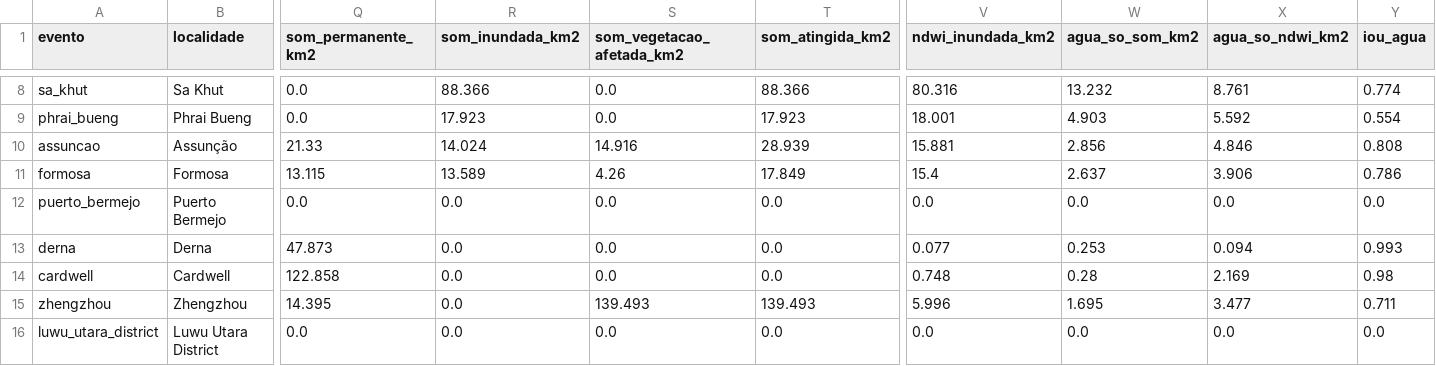
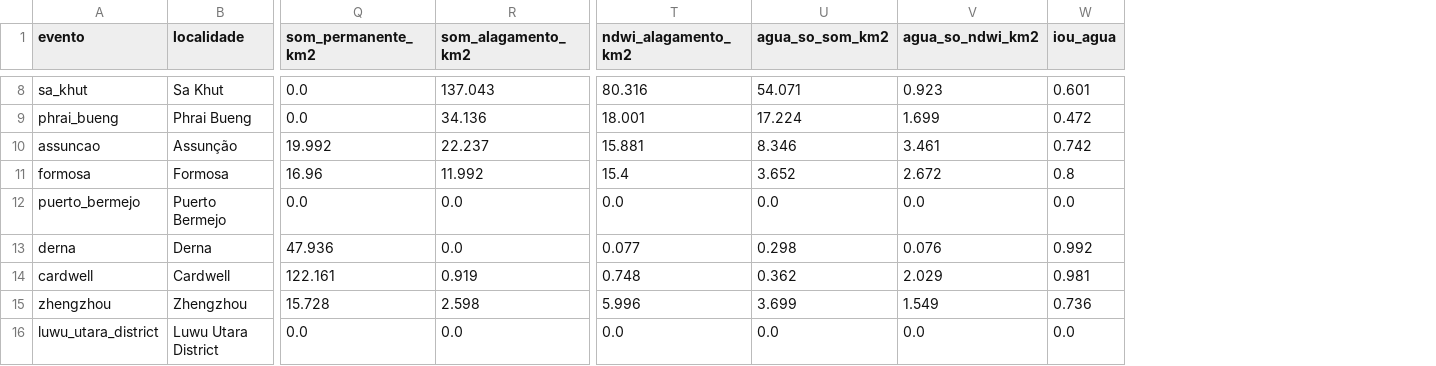
Before and after one commit to BernardoSchwedersky/SomSegmentation, a CSV file: resultados/resumo.csv, drawn as a sheet; only a part is shown, gaps mark what is left out; removed rows and columns are numbered as before the commit, all else as after; the diff covers the shown part only; the diff names each change by its address in the sheet, - before the commit and + after, or states it on an @@ line.

```diff
--- a/resultados/resumo.csv
+++ b/resultados/resumo.csv
-column S (som_vegetacao_afetada_km2), rows 8-16: 0.0 | 0.0 | 14.916 | 4.26 | 0.0 | 0.0 | 0.0 | 139.493 | 0.0
-column T (som_atingida_km2), rows 8-16: 88.366 | 17.923 | 28.939 | 17.849 | 0.0 | 0.0 | 0.0 | 139.493 | 0.0
-R1: som_inundada_km2
+R1: som_alagamento_km2
-T1: ndwi_inundada_km2
+T1: ndwi_alagamento_km2
-R8 (som_alagamento_km2): 88.366
+R8 (som_alagamento_km2): 137.043
-U8 (agua_so_som_km2): 13.232
+U8 (agua_so_som_km2): 54.071
-V8 (agua_so_ndwi_km2): 8.761
+V8 (agua_so_ndwi_km2): 0.923
-W8 (iou_agua): 0.774
+W8 (iou_agua): 0.601
-R9 (som_alagamento_km2): 17.923
+R9 (som_alagamento_km2): 34.136
-U9 (agua_so_som_km2): 4.903
+U9 (agua_so_som_km2): 17.224
-V9 (agua_so_ndwi_km2): 5.592
+V9 (agua_so_ndwi_km2): 1.699
-W9 (iou_agua): 0.554
+W9 (iou_agua): 0.472
-Q10 (som_permanente_km2): 21.33
+Q10 (som_permanente_km2): 19.992
-R10 (som_alagamento_km2): 14.024
+R10 (som_alagamento_km2): 22.237
-U10 (agua_so_som_km2): 2.856
+U10 (agua_so_som_km2): 8.346
-V10 (agua_so_ndwi_km2): 4.846
+V10 (agua_so_ndwi_km2): 3.461
-W10 (iou_agua): 0.808
+W10 (iou_agua): 0.742
-Q11 (som_permanente_km2): 13.115
+Q11 (som_permanente_km2): 16.96
-R11 (som_alagamento_km2): 13.589
+R11 (som_alagamento_km2): 11.992
-U11 (agua_so_som_km2): 2.637
+U11 (agua_so_som_km2): 3.652
-V11 (agua_so_ndwi_km2): 3.906
+V11 (agua_so_ndwi_km2): 2.672
-W11 (iou_agua): 0.786
+W11 (iou_agua): 0.8
-Q13 (som_permanente_km2): 47.873
+Q13 (som_permanente_km2): 47.936
-U13 (agua_so_som_km2): 0.253
+U13 (agua_so_som_km2): 0.298
-V13 (agua_so_ndwi_km2): 0.094
+V13 (agua_so_ndwi_km2): 0.076
-W13 (iou_agua): 0.993
+W13 (iou_agua): 0.992
-Q14 (som_permanente_km2): 122.858
+Q14 (som_permanente_km2): 122.161
-R14 (som_alagamento_km2): 0.0
+R14 (som_alagamento_km2): 0.919
-U14 (agua_so_som_km2): 0.28
+U14 (agua_so_som_km2): 0.362
-V14 (agua_so_ndwi_km2): 2.169
+V14 (agua_so_ndwi_km2): 2.029
-W14 (iou_agua): 0.98
+W14 (iou_agua): 0.981
-Q15 (som_permanente_km2): 14.395
+Q15 (som_permanente_km2): 15.728
-R15 (som_alagamento_km2): 0.0
+R15 (som_alagamento_km2): 2.598
-U15 (agua_so_som_km2): 1.695
+U15 (agua_so_som_km2): 3.699
-V15 (agua_so_ndwi_km2): 3.477
+V15 (agua_so_ndwi_km2): 1.549
-W15 (iou_agua): 0.711
+W15 (iou_agua): 0.736
```
Also changed, not shown: 58 edited cells elsewhere in this file, 53 other files.
